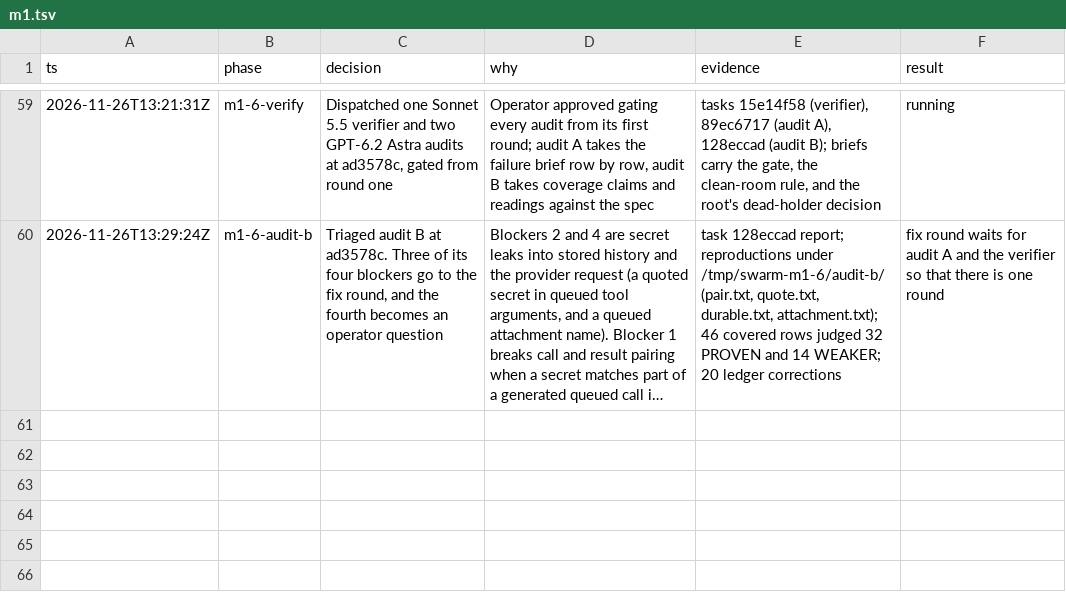
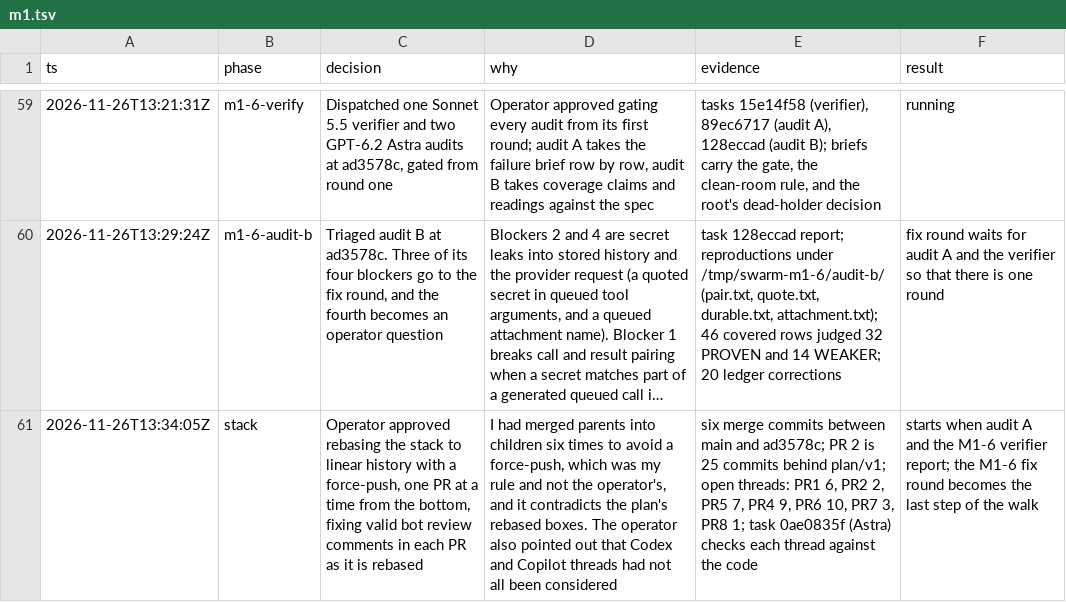
Before and after one commit to zacharytamas/spindle-runtime, a TSV file: docs/plans/trail/m1.tsv, drawn as a sheet; only a part is shown, gaps mark what is left out; long unchanged cells end in …; the diff names each change by its address in the sheet, - before the commit and + after, or states it on an @@ line.

Commit message:
Record the decision to rebase the stack and to triage the bot review threads

```diff
--- a/docs/plans/trail/m1.tsv
+++ b/docs/plans/trail/m1.tsv
+row 61: 2026-11-26T13:34:05Z | stack | Operator approved rebasing the stack to linear history with a force-push, one PR at a time from the bottom, fixing valid bot review comments in each PR as it is rebased | I had merged parents into children six times to avoid a force-push, which was my rule and not the operator's, and it contradicts the plan's rebased boxes. The operator also pointed out that Codex and Copilot threads had not all been considered | six merge commits between main and ad3578c; PR 2 is 25 commits behind plan/v1; open threads: PR1 6, PR2 2, PR5 7, PR4 9, PR6 10, PR7 3, PR8 1; task 0ae0835f (Astra) checks each thread against the code | starts when audit A and the M1-6 verifier report; the M1-6 fix round becomes the last step of the walk
```
Also changed, not shown: 1 other file.
